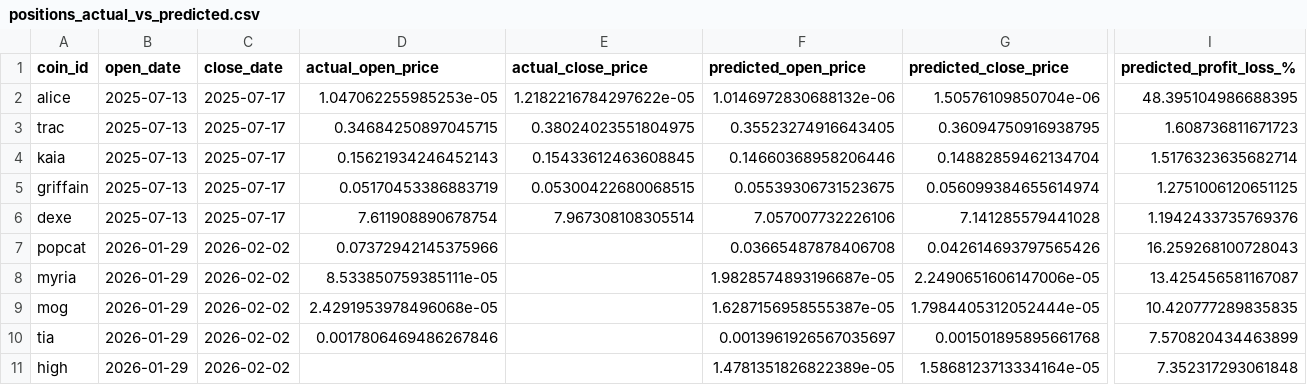
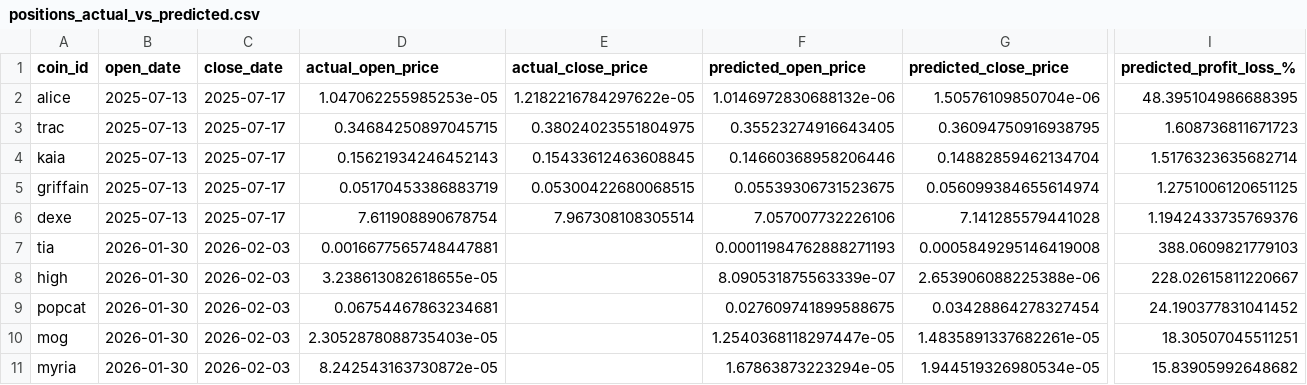
Before and after one commit to tamonashroy/price-prediction-app, a CSV file: positions_actual_vs_predicted.csv, drawn as a sheet; only a part is shown, gaps mark what is left out; removed rows and columns are numbered as before the commit, all else as after; rows hold the shown columns only; the diff names each change by its address in the sheet, - before the commit and + after, or states it on an @@ line.

```diff
--- a/positions_actual_vs_predicted.csv
+++ b/positions_actual_vs_predicted.csv
-row 7: popcat | 2026-01-29 | 2026-02-02 | 0.07372942145375966 |  | 0.03665487878406708 | 0.042614693797565426 | 16.259268100728043
-row 8: myria | 2026-01-29 | 2026-02-02 | 8.533850759385111e-05 |  | 1.9828574893196687e-05 | 2.2490651606147006e-05 | 13.425456581167087
-row 9: mog | 2026-01-29 | 2026-02-02 | 2.4291953978496068e-05 |  | 1.6287156958555387e-05 | 1.7984405312052444e-05 | 10.420777289835835
-B7:B8 (open_date): 2026-01-29
+B7:B8 (open_date): 2026-01-30
-C7:C8 (close_date): 2026-02-02
+C7:C8 (close_date): 2026-02-03
-D7 (actual_open_price): 0.0017806469486267846
+D7 (actual_open_price): 0.0016677565748447881
-F7 (predicted_open_price): 0.0013961926567035697
+F7 (predicted_open_price): 0.00011984762888271193
-G7 (predicted_close_price): 0.001501895895661768
+G7 (predicted_close_price): 0.0005849295146419008
-I7 (predicted_profit_loss_%): 7.570820434463899
+I7 (predicted_profit_loss_%): 388.0609821779103
-D8 (actual_open_price): (empty)
+D8 (actual_open_price): 3.238613082618655e-05
-F8 (predicted_open_price): 1.4781351826822389e-05
+F8 (predicted_open_price): 8.090531875563339e-07
-G8 (predicted_close_price): 1.5868123713334164e-05
+G8 (predicted_close_price): 2.653906088225388e-06
-I8 (predicted_profit_loss_%): 7.352317293061848
+I8 (predicted_profit_loss_%): 228.02615811220667
+row 9: popcat | 2026-01-30 | 2026-02-03 | 0.06754467863234681 |  | 0.027609741899588675 | 0.03428864278327454 | 24.190377831041452
+row 10: mog | 2026-01-30 | 2026-02-03 | 2.3052878088735403e-05 |  | 1.2540368118297447e-05 | 1.4835891337682261e-05 | 18.30507045511251
+row 11: myria | 2026-01-30 | 2026-02-03 | 8.242543163730872e-05 |  | 1.67863873223294e-05 | 1.944519326980534e-05 | 15.83905992648682
```
Also changed, not shown: batch_5day_predictions.csv, batch_last5_actual_vs_predicted.csv, 2 other files.
